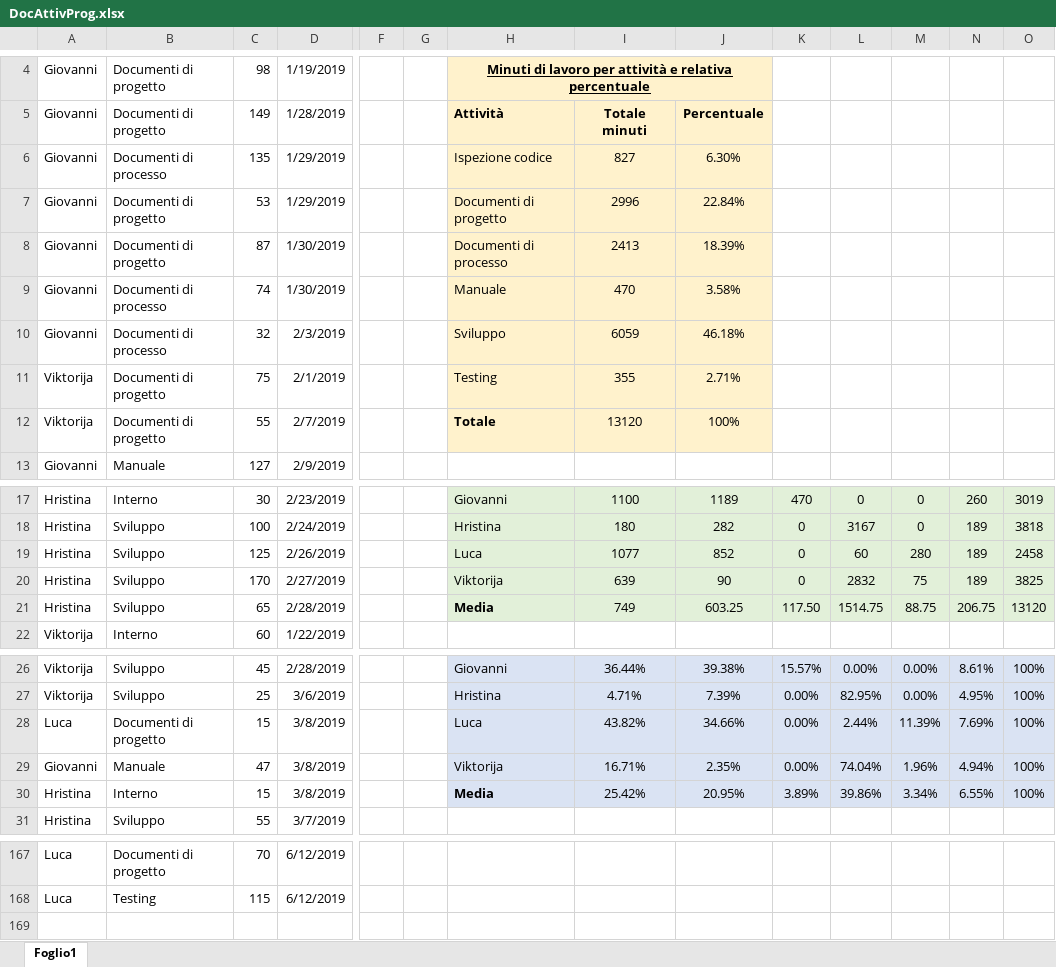
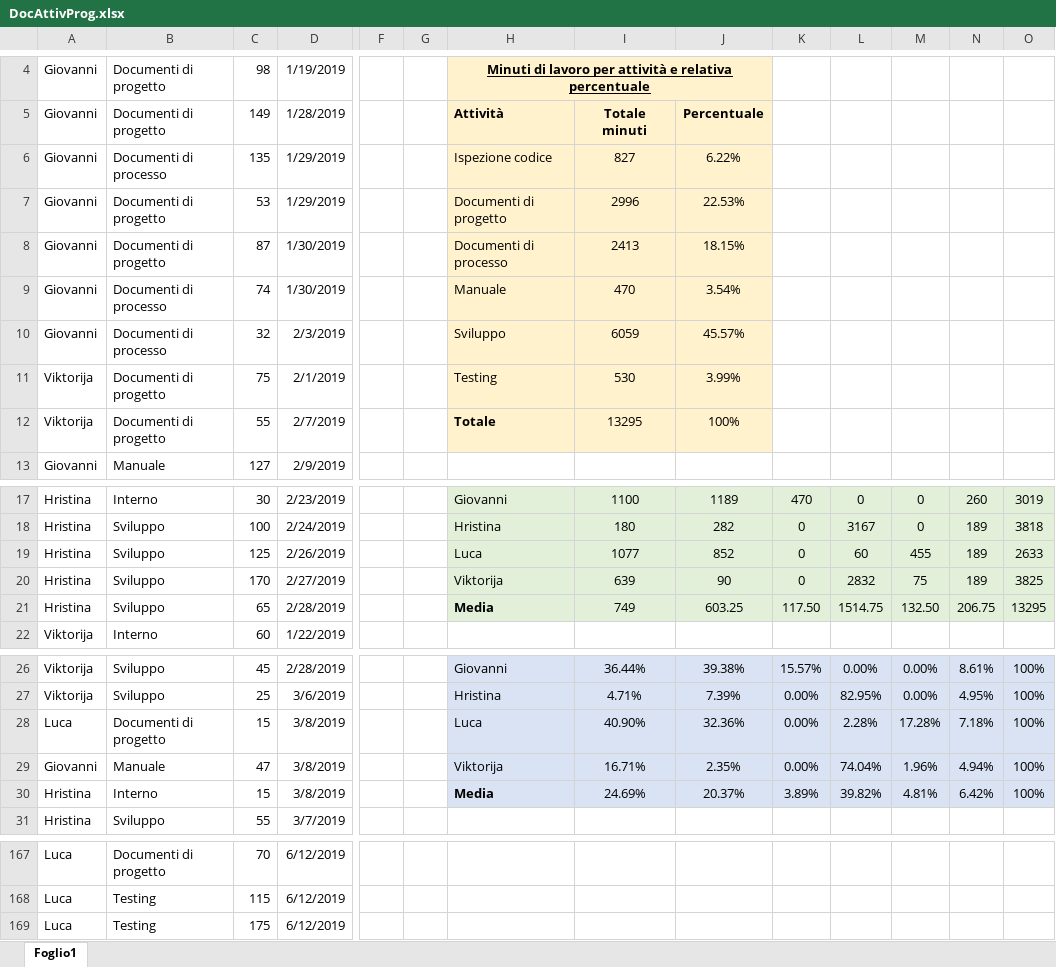
Before and after one commit to Gruppo-Ingegneria-Del-Software-2/Progetto, an Excel workbook: Documentazione/Attività sul progetto/DocAttivProg.xlsx, sheet Foglio1, drawn as a sheet; only a part is shown, gaps mark what is left out; values as stored, in another font and other column widths than the file's, no borders; rows hold the shown columns only; the diff names each change by its address in the sheet, - before the commit and + after, or states it on an @@ line.

```diff
--- a/Documentazione/Attività sul progetto/DocAttivProg.xlsx (sheet Foglio1)
+++ b/Documentazione/Attività sul progetto/DocAttivProg.xlsx (sheet Foglio1)
-J6: 6.30%
+J6: 6.22%
-J7: 22.84%
+J7: 22.53%
-J8: 18.39%
+J8: 18.15%
-J9: 3.58%
+J9: 3.54%
-J10: 46.18%
+J10: 45.57%
-I11: 355
+I11: 530
-J11: 2.71%
+J11: 3.99%
-I12: 13120
+I12: 13295
-M19: 280
+M19: 455
-O19: 2458
+O19: 2633
-M21: 88.75
+M21: 132.50
-O21: 13120
+O21: 13295
-I28: 43.82%
+I28: 40.90%
-J28: 34.66%
+J28: 32.36%
-L28: 2.44%
+L28: 2.28%
-M28: 11.39%
+M28: 17.28%
-N28: 7.69%
+N28: 7.18%
-I30: 25.42%
+I30: 24.69%
-J30: 20.95%
+J30: 20.37%
-L30: 39.86%
+L30: 39.82%
-M30: 3.34%
+M30: 4.81%
-N30: 6.55%
+N30: 6.42%
+row 169: Luca | Testing | 175 | 6/12/2019
```
Also changed, not shown: 11 other files.
